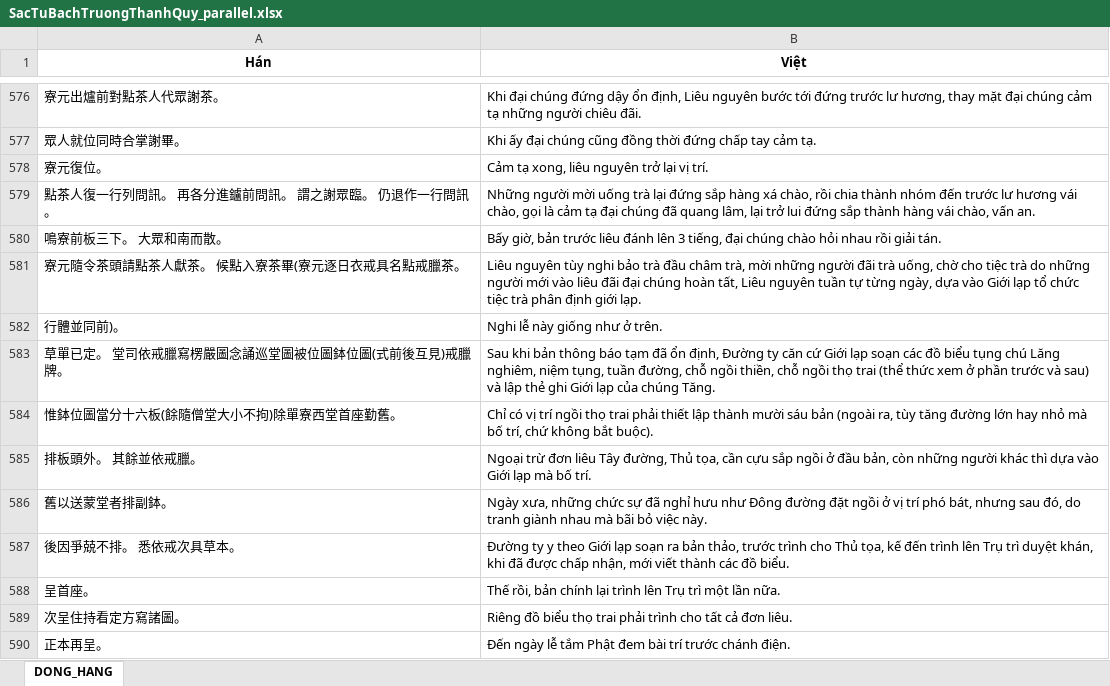
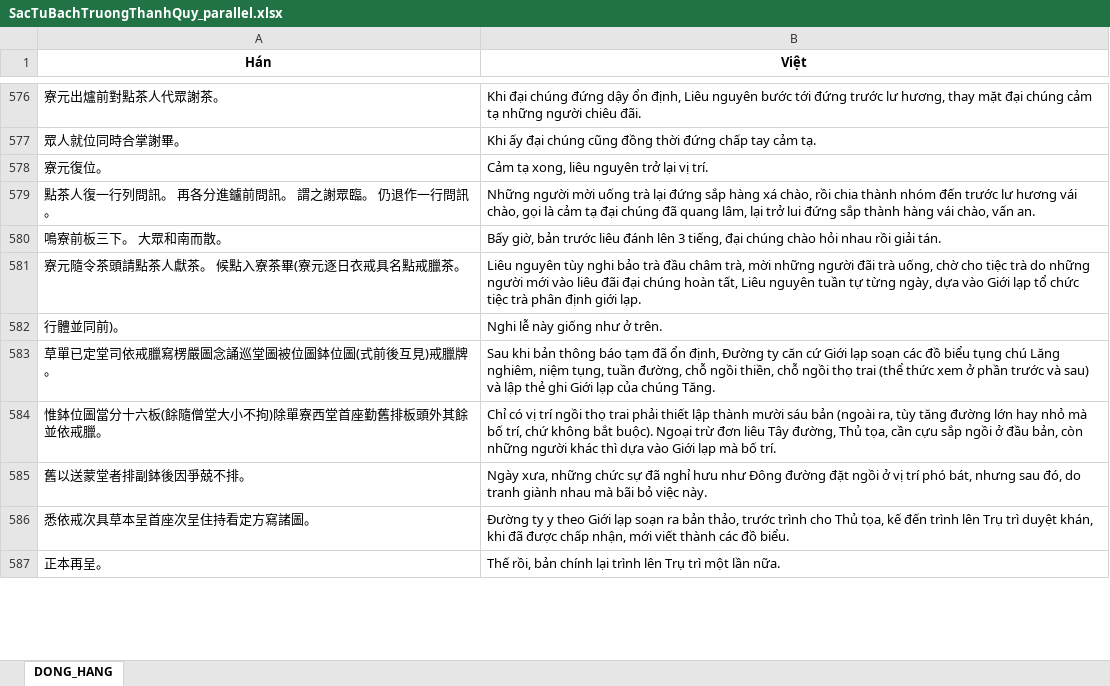
Before and after one commit to Lmt2703/NLP_Project, an Excel workbook: CV09_SacTuBachTruongThanhQuy/04_dong_hang/SacTuBachTruongThanhQuy_parallel.xlsx, sheet DONG_HANG, drawn as a sheet; only a part is shown, gaps mark what is left out; values as stored, in another font and other column widths than the file's, no borders; removed rows and columns are numbered as before the commit, all else as after; the diff covers the shown part only; the diff names each change by its address in the sheet, - before the commit and + after, or states it on an @@ line.

```diff
--- a/CV09_SacTuBachTruongThanhQuy/04_dong_hang/SacTuBachTruongThanhQuy_parallel.xlsx (sheet DONG_HANG)
+++ b/CV09_SacTuBachTruongThanhQuy/04_dong_hang/SacTuBachTruongThanhQuy_parallel.xlsx (sheet DONG_HANG)
-A583 (Hán): 草單已定。 堂司依戒臘寫楞嚴圖念誦巡堂圖被位圖鉢位圖(式前後互見)戒臘牌。
+A583 (Hán): 草單已定堂司依戒臘寫楞嚴圖念誦巡堂圖被位圖鉢位圖(式前後互見)戒臘牌。
-A584 (Hán): 惟鉢位圖當分十六板(餘隨僧堂大小不拘)除單寮西堂首座勤舊。
+A584 (Hán): 惟鉢位圖當分十六板(餘隨僧堂大小不拘)除單寮西堂首座勤舊排板頭外其餘並依戒臘。
-B584 (Việt): …bắt buộc).
+B584 (Việt): …bắt buộc). Ngoại trừ đơn liêu Tây đường, Thủ tọa, cần cựu sắp ngồi ở đầu bản, còn những người khác thì dựa vào Giới lạp mà bố trí.
-row 585: 排板頭外。 其餘並依戒臘。 | Ngoại trừ đơn liêu Tây đường, Thủ tọa, cần cựu sắp ngồi ở đầu bản, còn những người khác thì dựa vào Giới lạp mà bố trí.
-A585 (Hán): 舊以送蒙堂者排副鉢。
+A585 (Hán): 舊以送蒙堂者排副鉢後因爭兢不排。
-A586 (Hán): 後因爭兢不排。 悉依戒次具草本。
+A586 (Hán): 悉依戒次具草本呈首座次呈住持看定方寫諸圖。
-row 588: 呈首座。 | Thế rồi, bản chính lại trình lên Trụ trì một lần nữa.
-row 589: 次呈住持看定方寫諸圖。 | Riêng đồ biểu thọ trai phải trình cho tất cả đơn liêu.
-B587 (Việt): Đến ngày lễ tắm Phật đem bài trí trước chánh điện.
+B587 (Việt): Thế rồi, bản chính lại trình lên Trụ trì một lần nữa.
```
Also changed, not shown: 13 added rows, 10 removed rows and 146 edited cells elsewhere in this sheet, CV09_SacTuBachTruongThanhQuy/04_dong_hang/SacTuBachTruongThanhQuy_parallel_paragraph.xlsx, CV09_SacTuBachTruongThanhQuy/04_dong_hang/q4_parallel.xlsx, 14 other files.
